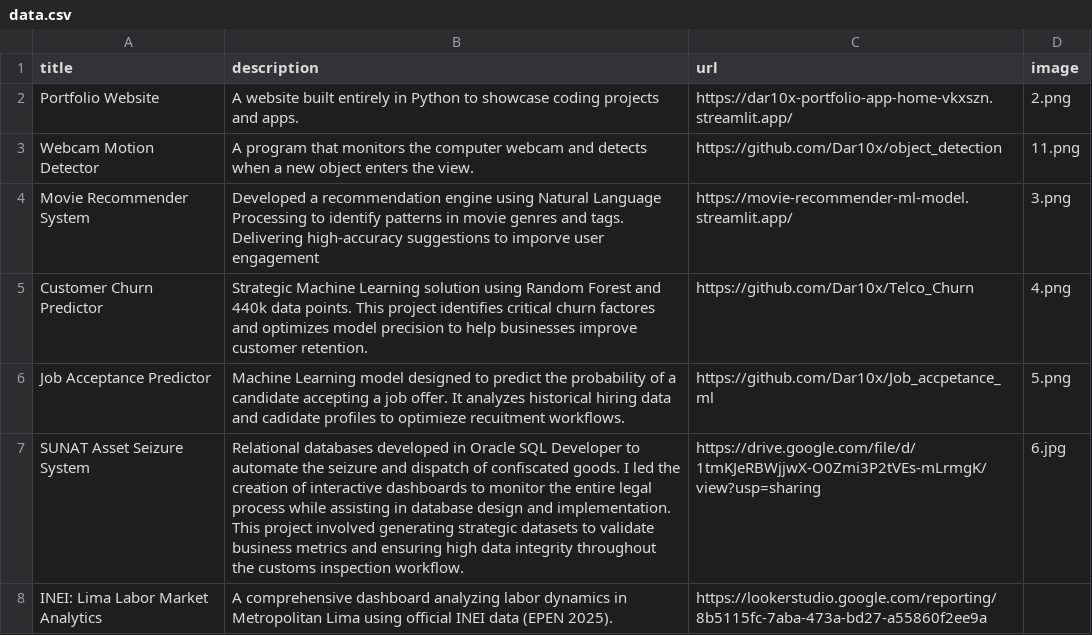
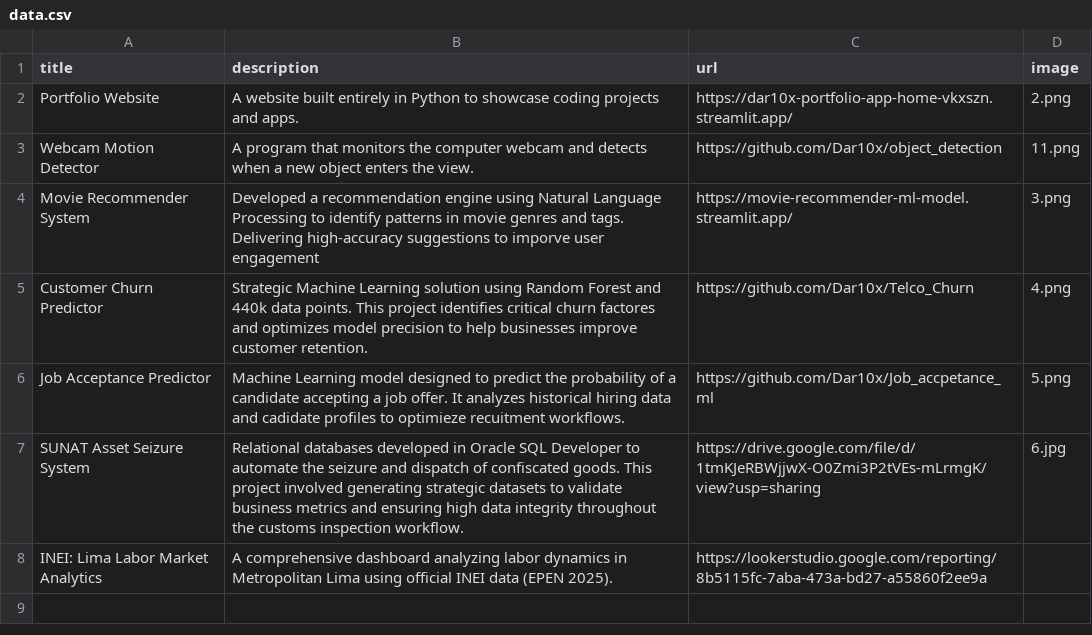
Before and after one commit to Dar10x/portfolio-app, a CSV file: data.csv, drawn as a sheet.

Commit message:
fix sunat description

```diff
--- a/data.csv
+++ b/data.csv
@@ -6,3 +6,3 @@ Customer Churn Predictor;Strategic Machine Learning solution using Random Forest
 Job Acceptance Predictor;Machine Learning model designed to predict the probability of a candidate accepting a job offer. It analyzes historical hiring data and cadidate profiles to optimieze recuitment workflows.;https://github.com/Dar10x/Job_accpetance_ml;5.png
-SUNAT Asset Seizure System; Relational databases developed in Oracle SQL Developer to automate the seizure and dispatch of confiscated goods. I led the creation of interactive dashboards to monitor the entire legal process while assisting in database design and implementation. This project involved generating strategic datasets to validate business metrics and ensuring high data integrity throughout the customs inspection workflow.;https://drive.google.com/file/d/1tmKJeRBWjjwX-O0Zmi3P2tVEs-mLrmgK/view?usp=sharing;6.jpg
+SUNAT Asset Seizure System; Relational databases developed in Oracle SQL Developer to automate the seizure and dispatch of confiscated goods. This project involved generating strategic datasets to validate business metrics and ensuring high data integrity throughout the customs inspection workflow.;https://drive.google.com/file/d/1tmKJeRBWjjwX-O0Zmi3P2tVEs-mLrmgK/view?usp=sharing;6.jpg
 INEI: Lima Labor Market Analytics;A comprehensive dashboard analyzing labor dynamics in Metropolitan Lima using official INEI data (EPEN 2025).;https://lookerstudio.google.com/reporting/8b5115fc-7aba-473a-bd27-a55860f2ee9a;
```
